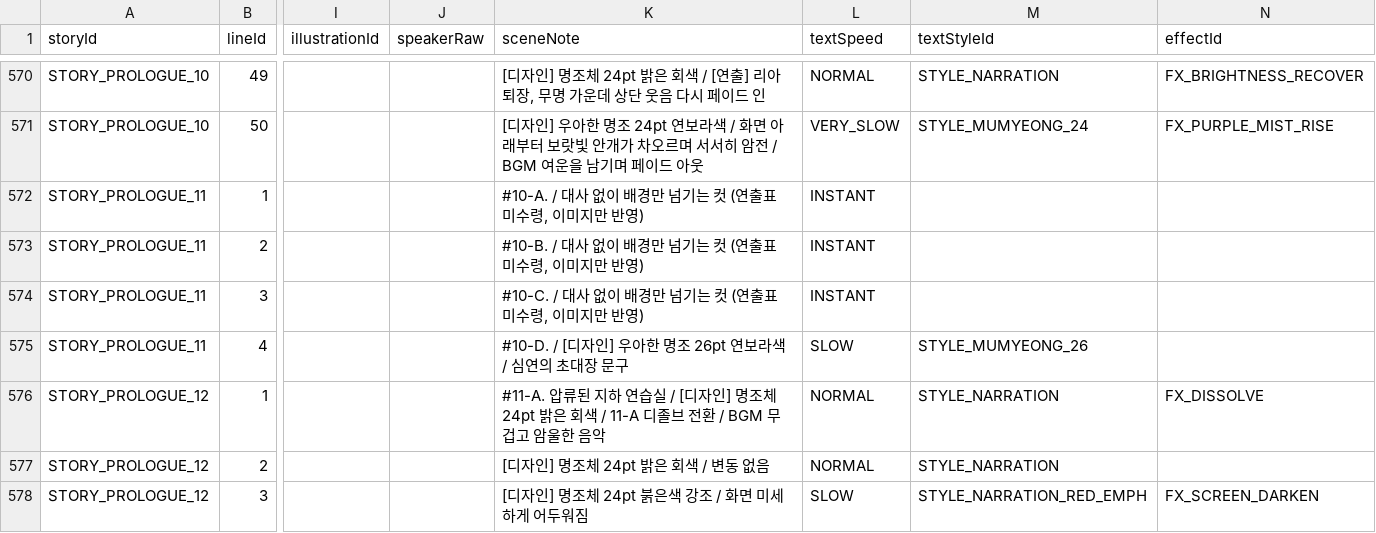
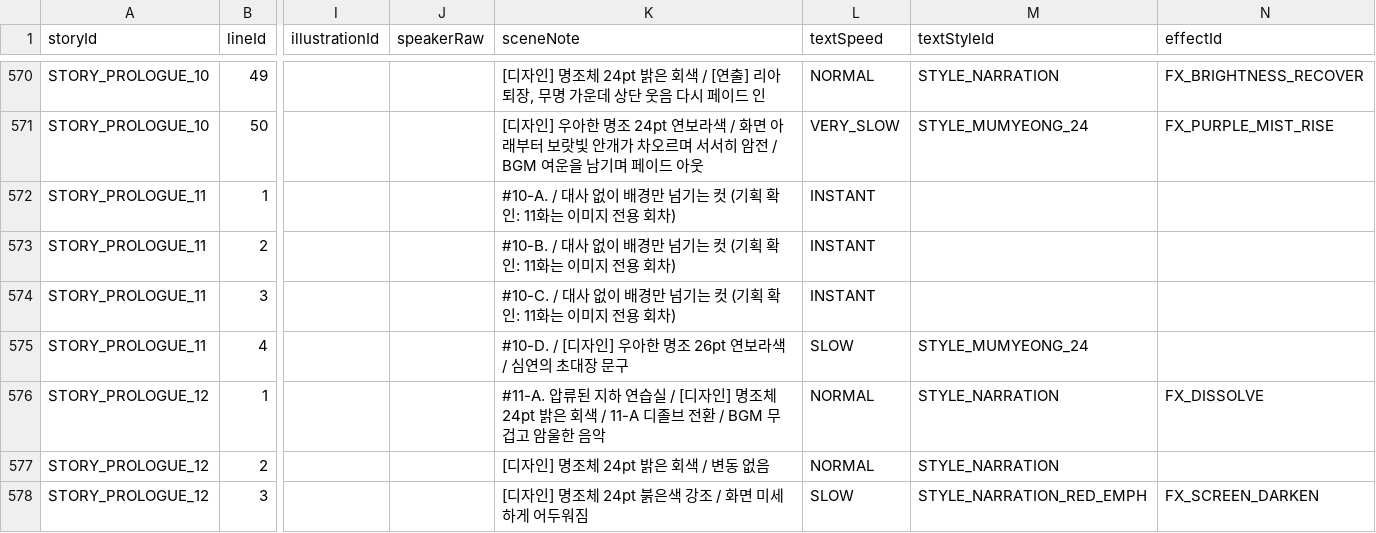
Before and after one commit to Project-VELO/VELO-Client, a TSV file: docs/StoryScript_Template.tsv, drawn as a sheet; only a part is shown, gaps mark what is left out; the diff names each change by its address in the sheet, - before the commit and + after, or states it on an @@ line.

```diff
--- a/docs/StoryScript_Template.tsv
+++ b/docs/StoryScript_Template.tsv
-K572 (sceneNote): …컷 (연출표 미수령, 이미지만 반영)
+K572 (sceneNote): …컷 (기획 확인: 11화는 이미지 전용 회차)
-K573 (sceneNote): …컷 (연출표 미수령, 이미지만 반영)
+K573 (sceneNote): …컷 (기획 확인: 11화는 이미지 전용 회차)
-K574 (sceneNote): …컷 (연출표 미수령, 이미지만 반영)
+K574 (sceneNote): …컷 (기획 확인: 11화는 이미지 전용 회차)
-M575 (textStyleId): STYLE_MUMYEONG_26
+M575 (textStyleId): STYLE_MUMYEONG_24
```
Also changed, not shown: 1 other file.
